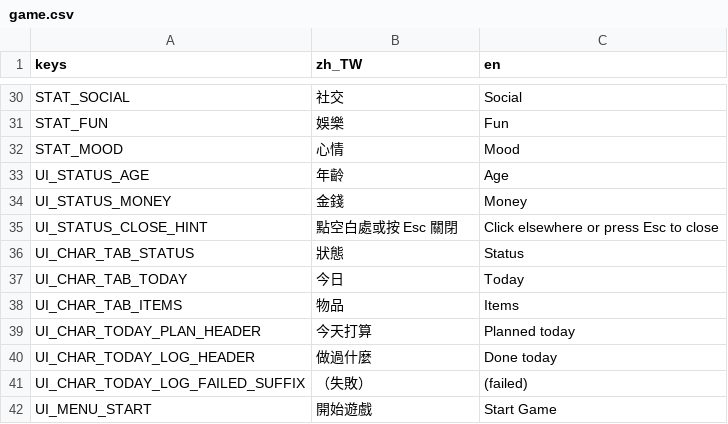
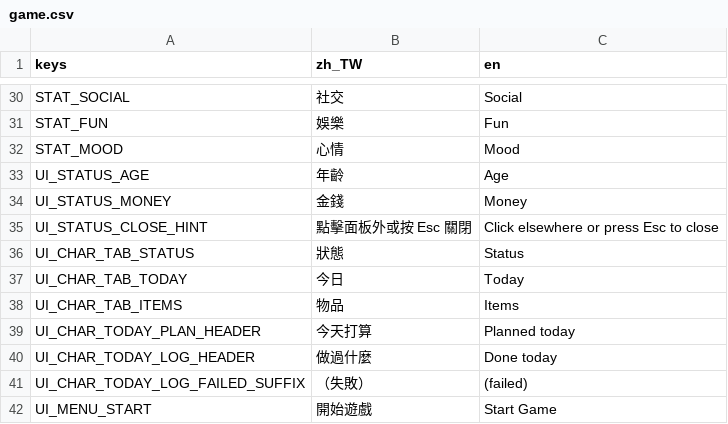
Before and after one commit to adez360/Ailley, a CSV file: Ailley/locale/game.csv, drawn as a sheet; only a part is shown, gaps mark what is left out.

```diff
--- a/Ailley/locale/game.csv
+++ b/Ailley/locale/game.csv
@@ -34,3 +34,3 @@ UI_STATUS_AGE,"年齡","Age"
 UI_STATUS_MONEY,"金錢","Money"
-UI_STATUS_CLOSE_HINT,"點空白處或按 Esc 關閉","Click elsewhere or press Esc to close"
+UI_STATUS_CLOSE_HINT,"點擊面板外或按 Esc 關閉","Click elsewhere or press Esc to close"
 UI_CHAR_TAB_STATUS,"狀態","Status"
```
Also changed, not shown: 5 other files.
